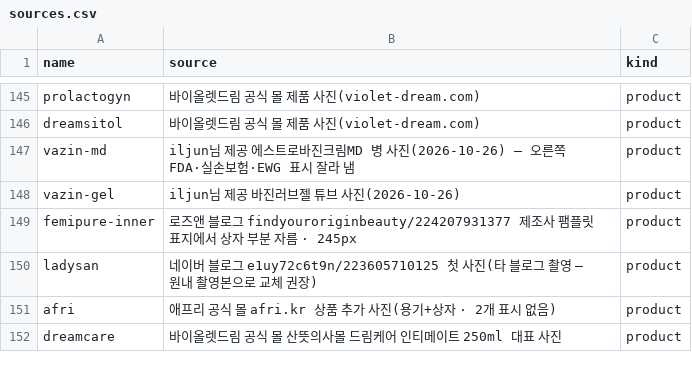
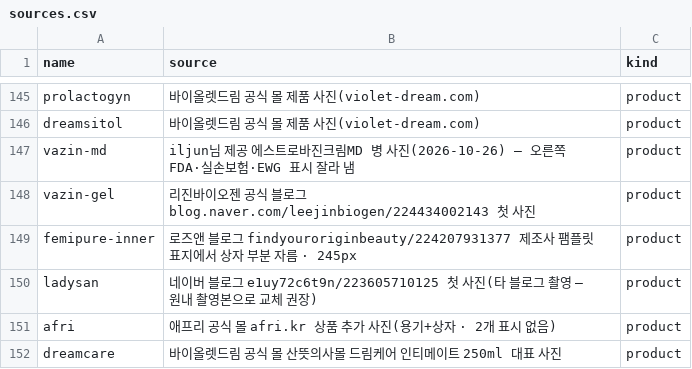
Before and after one commit to iljun-sys/roseanne-web-assets, a CSV file: sources.csv, drawn as a sheet; only a part is shown, gaps mark what is left out.

```diff
--- a/sources.csv
+++ b/sources.csv
@@ -147,3 +147,3 @@ dreamsitol,바이올렛드림 공식 몰 제품 사진(violet-dream.com),product
 vazin-md,iljun님 제공 에스트로바진크림MD 병 사진(2026-10-26) — 오른쪽 FDA·실손보험·EWG 표시 잘라 냄,product
-vazin-gel,iljun님 제공 바진러브젤 튜브 사진(2026-10-26),product
+vazin-gel,리진바이오젠 공식 블로그 blog.naver.com/leejinbiogen/224434002143 첫 사진,product
 femipure-inner,로즈앤 블로그 findyouroriginbeauty/224207931377 제조사 팸플릿 표지에서 상자 부분 자름 · 245px,product
```
Also changed, not shown: 2 other files.
